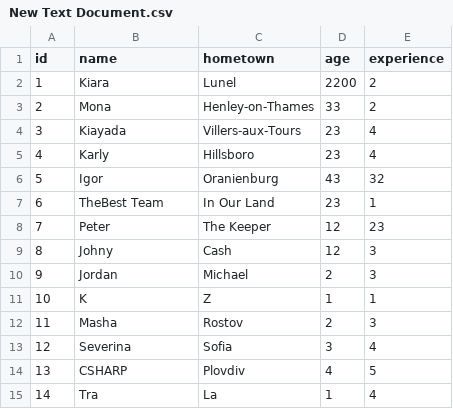
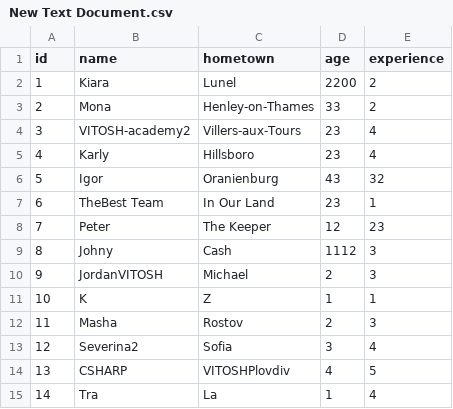
Before and after one commit to Vitosh/HackBulgaria---Front-End-JavaScript, a CSV file: QueryLanguage/QueryLanguage/bin/Debug/New Text Document.csv, drawn as a sheet.

```diff
--- a/QueryLanguage/QueryLanguage/bin/Debug/New Text Document.csv
+++ b/QueryLanguage/QueryLanguage/bin/Debug/New Text Document.csv
@@ -3,3 +3,3 @@ id,name,hometown,age,experience
 2,Mona,Henley-on-Thames,33,2
-3,Kiayada,Villers-aux-Tours,23,4
+3,VITOSH-academy2,Villers-aux-Tours,23,4
 4,Karly,Hillsboro,23,4
@@ -8,8 +8,8 @@ id,name,hometown,age,experience
 7,Peter,The Keeper,12,23
-8,Johny,Cash,12,3
-9,Jordan,Michael,2,3
+8,Johny,Cash,1112,3
+9,JordanVITOSH,Michael,2,3
 10,K,Z,1,1
 11,Masha,Rostov,2,3
-12,Severina,Sofia,3,4
-13,CSHARP,Plovdiv,4,5
+12,Severina2,Sofia,3,4
+13,CSHARP,VITOSHPlovdiv,4,5
 14,Tra,La,1,4
```
Also changed, not shown: 10 other files.
